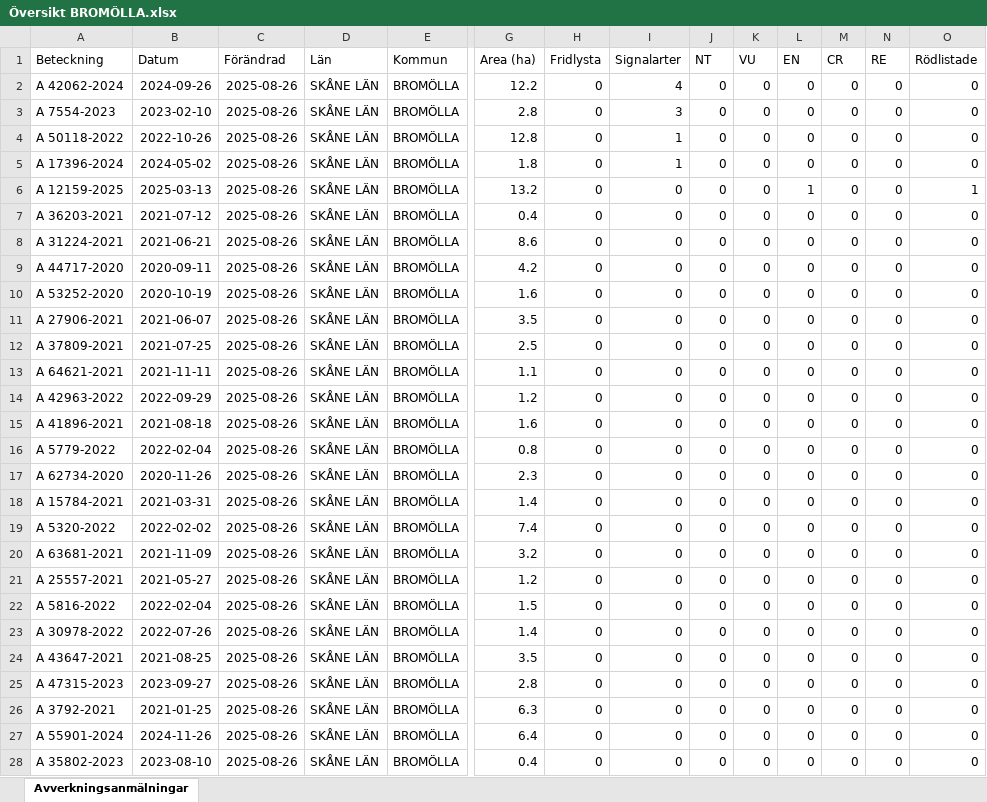
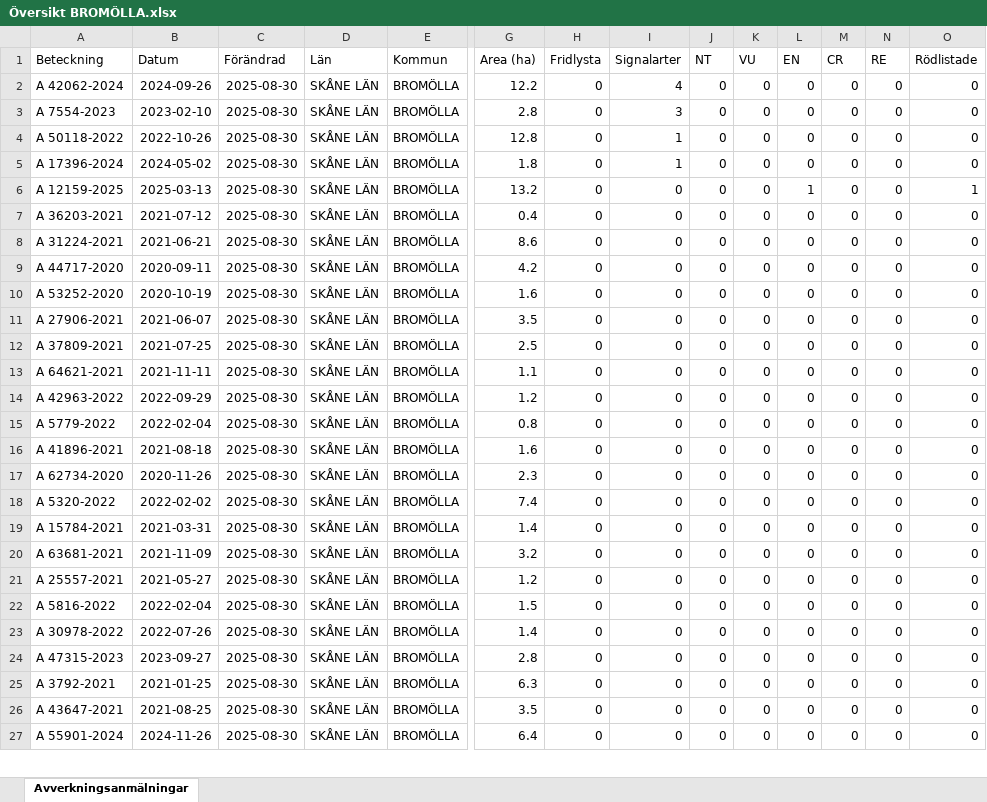
Before and after one commit to klasma/Logging_1272, an Excel workbook: Översikt BROMÖLLA.xlsx, sheet Avverkningsanmälningar, drawn as a sheet; only a part is shown, gaps mark what is left out; values as stored, in another font and other column widths than the file's, no borders; removed rows and columns are numbered as before the commit, all else as after; rows hold the shown columns only; the diff covers the shown part only; the diff names each change by its address in the sheet, - before the commit and + after, or states it on an @@ line.

```diff
--- a/Översikt BROMÖLLA.xlsx (sheet Avverkningsanmälningar)
+++ b/Översikt BROMÖLLA.xlsx (sheet Avverkningsanmälningar)
-C2:C14 (Förändrad): 2025-08-26
+C2:C14 (Förändrad): 2025-08-30
-row 15: A 41896-2021 | 2021-08-18 | 2025-08-26 | SKÅNE LÄN | BROMÖLLA | 1.6 | 0 | 0 | 0 | 0 | 0 | 0 | 0 | 0
-C15 (Förändrad): 2025-08-26
+C15 (Förändrad): 2025-08-30
+row 16: A 41896-2021 | 2021-08-18 | 2025-08-30 | SKÅNE LÄN | BROMÖLLA | 1.6 | 0 | 0 | 0 | 0 | 0 | 0 | 0 | 0
-C17 (Förändrad): 2025-08-26
+C17 (Förändrad): 2025-08-30
-row 18: A 15784-2021 | 2021-03-31 | 2025-08-26 | SKÅNE LÄN | BROMÖLLA | 1.4 | 0 | 0 | 0 | 0 | 0 | 0 | 0 | 0
-C18 (Förändrad): 2025-08-26
+C18 (Förändrad): 2025-08-30
+row 19: A 15784-2021 | 2021-03-31 | 2025-08-30 | SKÅNE LÄN | BROMÖLLA | 1.4 | 0 | 0 | 0 | 0 | 0 | 0 | 0 | 0
-C20:C23 (Förändrad): 2025-08-26
+C20:C23 (Förändrad): 2025-08-30
-row 24: A 43647-2021 | 2021-08-25 | 2025-08-26 | SKÅNE LÄN | BROMÖLLA | 3.5 | 0 | 0 | 0 | 0 | 0 | 0 | 0 | 0
-C24:C25 (Förändrad): 2025-08-26
+C24:C25 (Förändrad): 2025-08-30
+row 26: A 43647-2021 | 2021-08-25 | 2025-08-30 | SKÅNE LÄN | BROMÖLLA | 3.5 | 0 | 0 | 0 | 0 | 0 | 0 | 0 | 0
-C27 (Förändrad): 2025-08-26
+C27 (Förändrad): 2025-08-30
-row 28: A 35802-2023 | 2023-08-10 | 2025-08-26 | SKÅNE LÄN | BROMÖLLA | 0.4 | 0 | 0 | 0 | 0 | 0 | 0 | 0 | 0
```
Also changed, not shown: 18 added rows, 17 removed rows and 60 edited cells elsewhere in this sheet, artfynd/A 12159-2025 artfynd.xlsx, artfynd/A 17396-2024 artfynd.xlsx, 24 other files.
